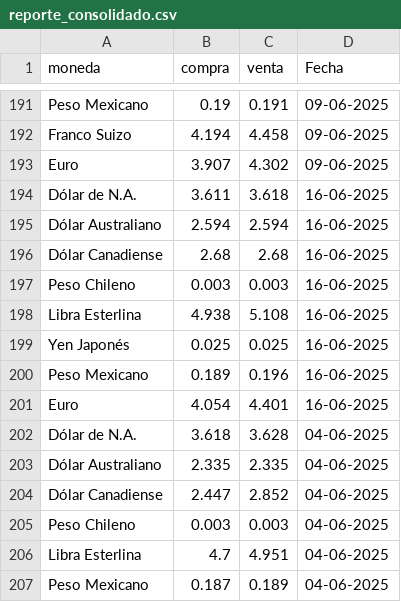
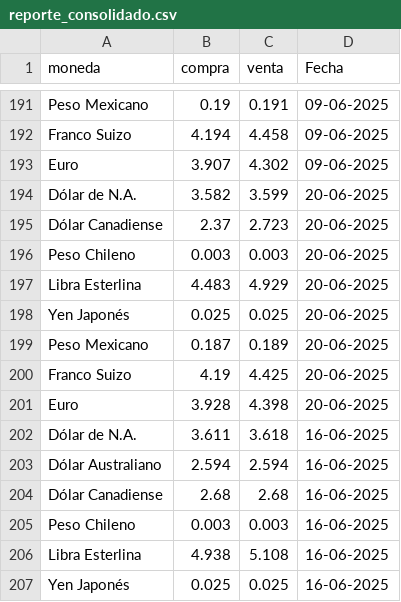
Before and after one commit to CuevaGavilanBenjamin/webscrapping_auto, a CSV file: TRANSFORM/reporte_consolidado.csv, drawn as a sheet; only a part is shown, gaps mark what is left out; the shorter side is filled out with more unchanged rows.

Commit message:
Automated ETL data update: 20-06-2025

```diff
--- a/TRANSFORM/reporte_consolidado.csv
+++ b/TRANSFORM/reporte_consolidado.csv
@@ -193,2 +193,10 @@ Franco Suizo,4.194,4.458,09-06-2025
 Euro,3.907,4.302,09-06-2025
+Dólar de N.A.,3.582,3.599,20-06-2025
+Dólar Canadiense,2.37,2.723,20-06-2025
+Peso Chileno,0.003,0.003,20-06-2025
+Libra Esterlina,4.483,4.929,20-06-2025
+Yen Japonés,0.025,0.025,20-06-2025
+Peso Mexicano,0.187,0.189,20-06-2025
+Franco Suizo,4.19,4.425,20-06-2025
+Euro,3.928,4.398,20-06-2025
 Dólar de N.A.,3.611,3.618,16-06-2025
```
Also changed, not shown: 1 other file.
